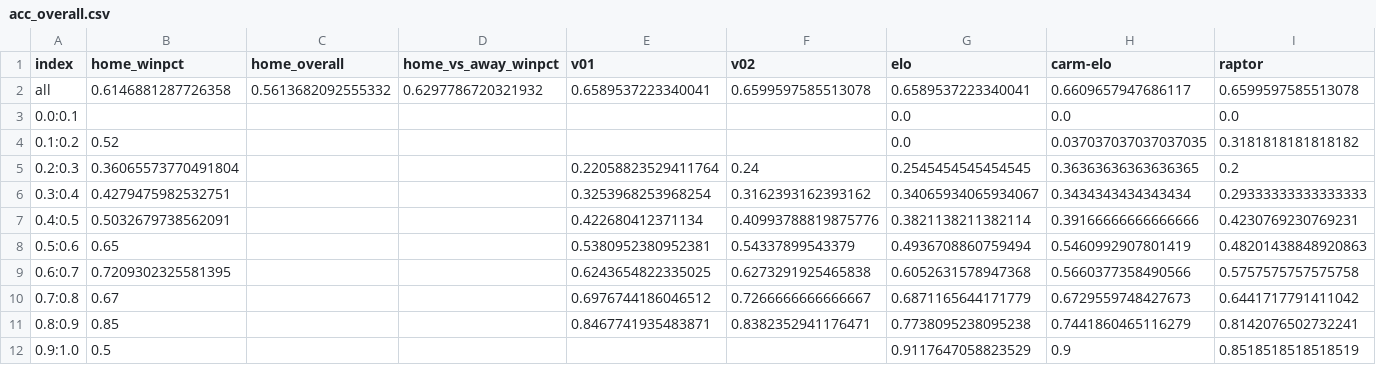
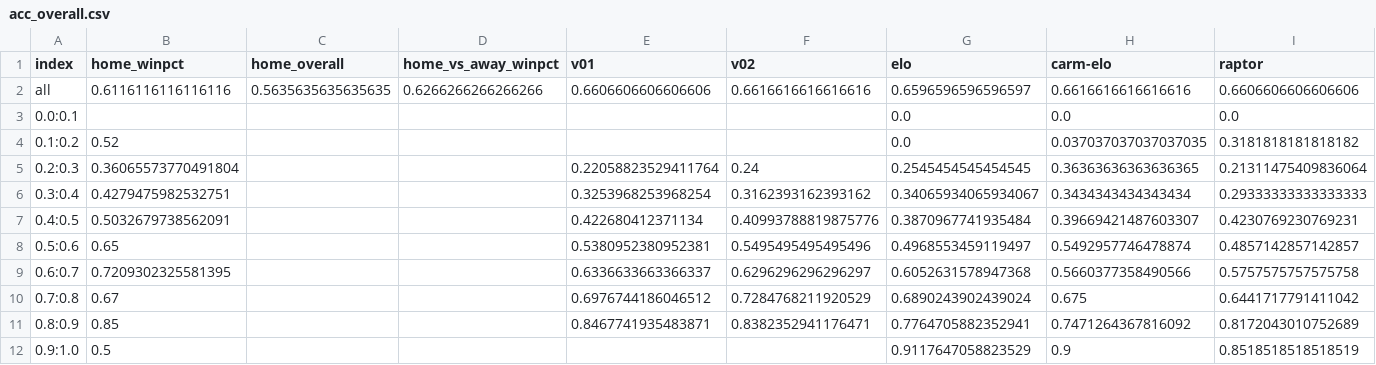
Before and after one commit to bryanwhiting/sports, a CSV file: data/acc_overall.csv, drawn as a sheet.

```diff
--- a/data/acc_overall.csv
+++ b/data/acc_overall.csv
@@ -1,12 +1,12 @@
 index,home_winpct,home_overall,home_vs_away_winpct,v01,v02,elo,carm-elo,raptor
-all,0.6146881287726358,0.5613682092555332,0.6297786720321932,0.6589537223340041,0.6599597585513078,0.6589537223340041,0.6609657947686117,0.6599597585513078
+all,0.6116116116116116,0.5635635635635635,0.6266266266266266,0.6606606606606606,0.6616616616616616,0.6596596596596597,0.6616616616616616,0.6606606606606606
 0.0:0.1,,,,,,0.0,0.0,0.0
 0.1:0.2,0.52,,,,,0.0,0.037037037037037035,0.3181818181818182
-0.2:0.3,0.36065573770491804,,,0.22058823529411764,0.24,0.2545454545454545,0.36363636363636365,0.2
+0.2:0.3,0.36065573770491804,,,0.22058823529411764,0.24,0.2545454545454545,0.36363636363636365,0.21311475409836064
 0.3:0.4,0.4279475982532751,,,0.3253968253968254,0.3162393162393162,0.34065934065934067,0.3434343434343434,0.29333333333333333
-0.4:0.5,0.5032679738562091,,,0.422680412371134,0.40993788819875776,0.3821138211382114,0.39166666666666666,0.4230769230769231
-0.5:0.6,0.65,,,0.5380952380952381,0.54337899543379,0.4936708860759494,0.5460992907801419,0.48201438848920863
-0.6:0.7,0.7209302325581395,,,0.6243654822335025,0.6273291925465838,0.6052631578947368,0.5660377358490566,0.5757575757575758
-0.7:0.8,0.67,,,0.6976744186046512,0.7266666666666667,0.6871165644171779,0.6729559748427673,0.6441717791411042
-0.8:0.9,0.85,,,0.8467741935483871,0.8382352941176471,0.7738095238095238,0.7441860465116279,0.8142076502732241
+0.4:0.5,0.5032679738562091,,,0.422680412371134,0.40993788819875776,0.3870967741935484,0.39669421487603307,0.4230769230769231
+0.5:0.6,0.65,,,0.5380952380952381,0.5495495495495496,0.4968553459119497,0.5492957746478874,0.4857142857142857
+0.6:0.7,0.7209302325581395,,,0.6336633663366337,0.6296296296296297,0.6052631578947368,0.5660377358490566,0.5757575757575758
+0.7:0.8,0.67,,,0.6976744186046512,0.7284768211920529,0.6890243902439024,0.675,0.6441717791411042
+0.8:0.9,0.85,,,0.8467741935483871,0.8382352941176471,0.7764705882352941,0.7471264367816092,0.8172043010752689
 0.9:1.0,0.5,,,,,0.9117647058823529,0.9,0.8518518518518519
```
Also changed, not shown: data/acc_since_week.csv, data/acc_upto_week.csv, 8 other files.
